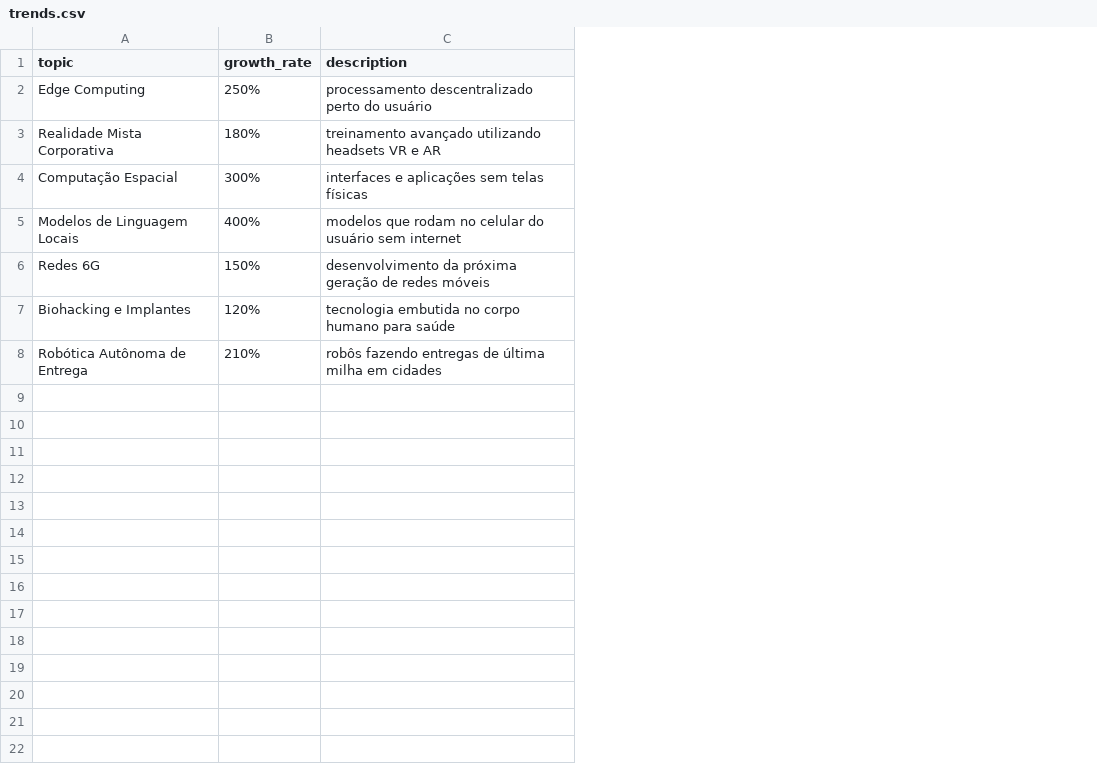
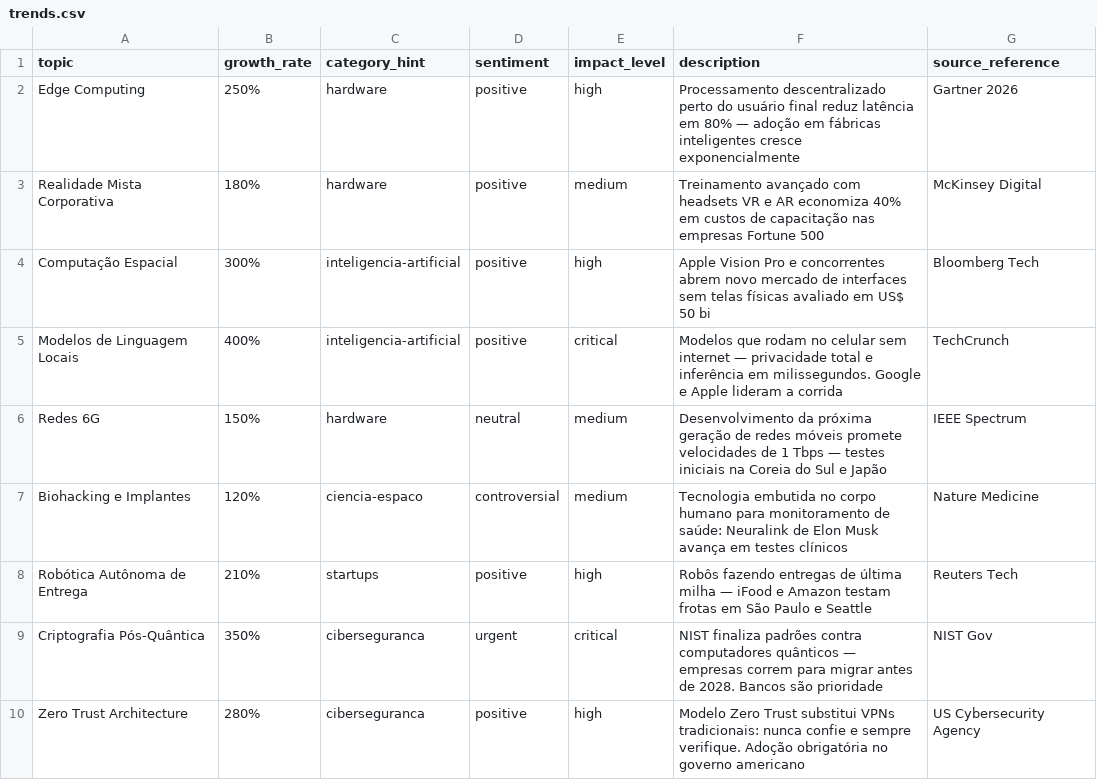
Before and after one commit to jancarlosz/newsletter-inteligente, a CSV file: agent/data/trends.csv, drawn as a sheet; only a part is shown; addresses are those after the commit; the diff covers the shown part only; the diff names each change by its address in the sheet, - before the commit and + after, or states it on an @@ line.

Commit message:
feat(agent): implementar Strategy Pattern para fontes dinamicas de noticias
Implementacao do padrao de projeto Strategy para permitir que o agente gere conteudo a partir de multiplas fontes. Criacao da fonte 'Newsletter AI' (geracao via templates) e 'Market Intelligence' (ingestao e analise de dados via CSV de tendencias do mercado).

```diff
--- a/agent/data/trends.csv
+++ b/agent/data/trends.csv
+column C (category_hint), rows 2-8: hardware | hardware | inteligencia-artificial | inteligencia-artificial | hardware | ciencia-espaco | startups
+column D (sentiment), rows 2-8: positive | positive | positive | positive | neutral | controversial | positive
+column E (impact_level), rows 2-8: high | medium | high | critical | medium | medium | high
+column G (source_reference), rows 2-8: Gartner 2026 | McKinsey Digital | Bloomberg Tech | TechCrunch | IEEE Spectrum | Nature Medicine | Reuters Tech
-F2 (description): processamento descentralizado perto do usuário
+F2 (description): Processamento descentralizado perto do usuário final reduz latência em 80% — adoção em fábricas inteligentes cresce exponencialmente
-F3 (description): treinamento avançado utilizando headsets VR e AR
+F3 (description): Treinamento avançado com headsets VR e AR economiza 40% em custos de capacitação nas empresas Fortune 500
-F4 (description): interfaces e aplicações sem telas físicas
+F4 (description): Apple Vision Pro e concorrentes abrem novo mercado de interfaces sem telas físicas avaliado em US$ 50 bi
-F5 (description): modelos que rodam no celular do usuário sem internet
+F5 (description): Modelos que rodam no celular sem internet — privacidade total e inferência em milissegundos. Google e Apple lideram a corrida
-F6 (description): desenvolvimento da próxima geração de redes móveis
+F6 (description): Desenvolvimento da próxima geração de redes móveis promete velocidades de 1 Tbps — testes iniciais na Coreia do Sul e Japão
-F7 (description): tecnologia embutida no corpo humano para saúde
+F7 (description): Tecnologia embutida no corpo humano para monitoramento de saúde: Neuralink de Elon Musk avança em testes clínicos
-F8 (description): robôs fazendo entregas de última milha em cidades
+F8 (description): Robôs fazendo entregas de última milha — iFood e Amazon testam frotas em São Paulo e Seattle
+row 9: Criptografia Pós-Quântica | 350% | ciberseguranca | urgent | critical | NIST finaliza padrões contra computadores quânticos — empresas correm para migrar antes de 2028. Bancos são prioridade | NIST Gov
+row 10: Zero Trust Architecture | 280% | ciberseguranca | positive | high | Modelo Zero Trust substitui VPNs tradicionais: nunca confie e sempre verifique. Adoção obrigatória no governo americano | US Cybersecurity Agency
```
Also changed, not shown: 9 added rows elsewhere in this file, 3 other files.
